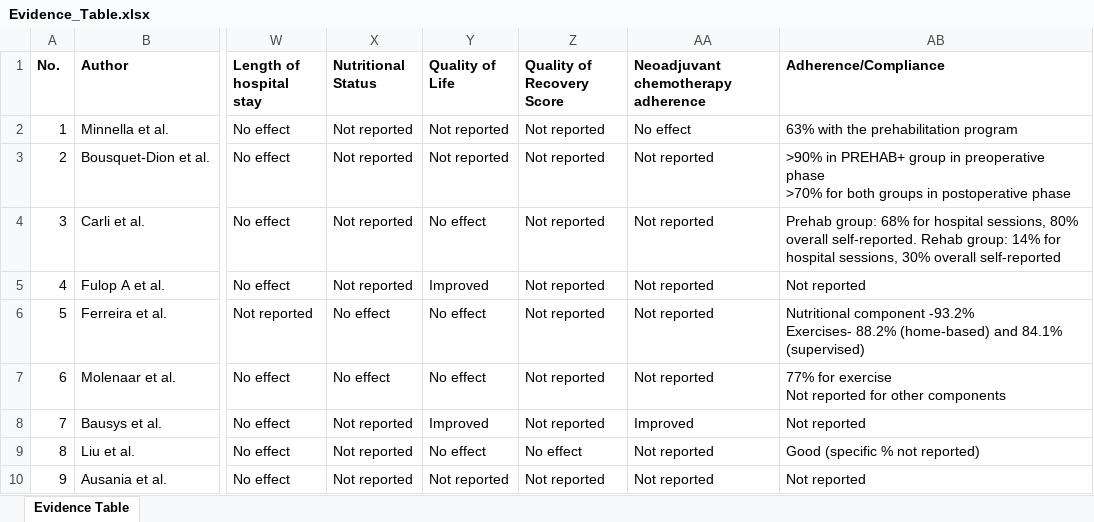
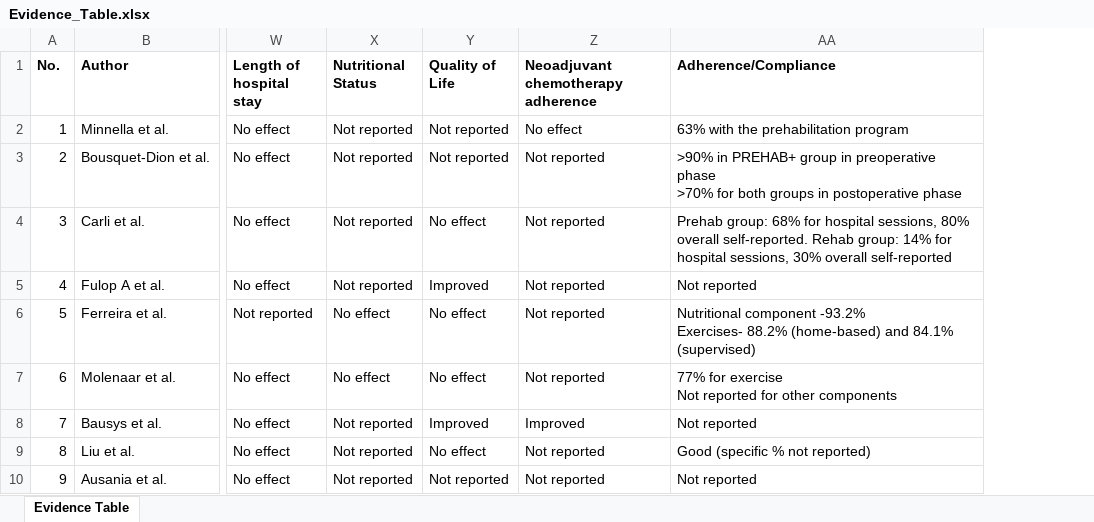
Before and after one commit to saramanaye/cancer_nutrition_evidence_review, an Excel workbook: data/Evidence_Table.xlsx, sheet Evidence Table, drawn as a sheet; only a part is shown, gaps mark what is left out; values as stored, in another font and other column widths than the file's, no borders; the diff names each change by its address in the sheet, - before the commit and + after, or states it on an @@ line.

Commit message:
Update evidence table

```diff
--- a/data/Evidence_Table.xlsx (sheet Evidence Table)
+++ b/data/Evidence_Table.xlsx (sheet Evidence Table)
-column Z (Quality of Recovery Score), rows 2-10: Not reported | Not reported | Not reported | Not reported | Not reported | Not reported | Not reported | No effect | Not reported
```
